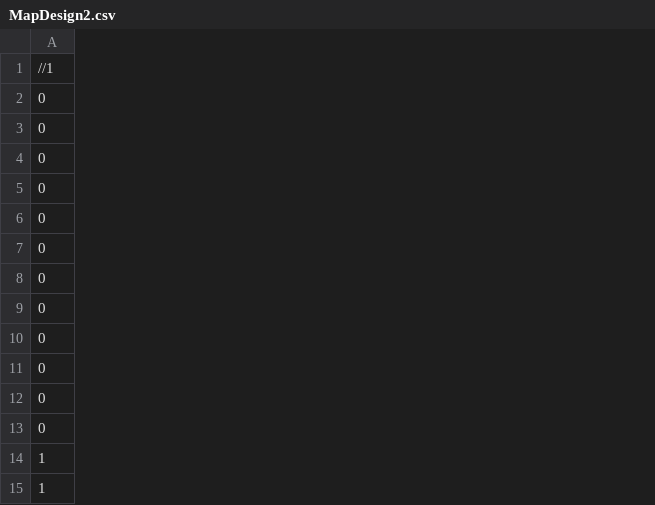
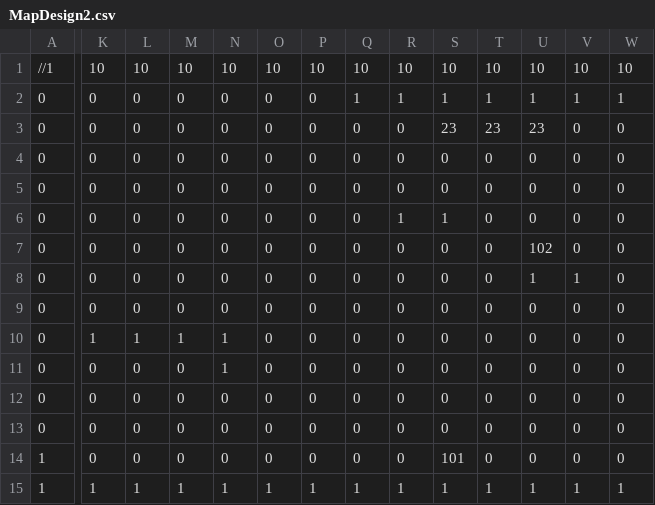
Before and after one commit to Epicmouse00/SP3-Team-D4, a CSV file: Base/Image/MapDesign2.csv, drawn as a sheet; only a part is shown, gaps mark what is left out; the diff covers the shown part only; the diff names each change by its address in the sheet, - before the commit and + after, or states it on an @@ line.

```diff
--- a/Base/Image/MapDesign2.csv
+++ b/Base/Image/MapDesign2.csv
+column K, rows 1-15: 10 | 0 | 0 | 0 | 0 | 0 | 0 | 0 | 0 | 1 | 0 | 0 | 0 | 0 | 1
+column L, rows 1-15: 10 | 0 | 0 | 0 | 0 | 0 | 0 | 0 | 0 | 1 | 0 | 0 | 0 | 0 | 1
+column M, rows 1-15: 10 | 0 | 0 | 0 | 0 | 0 | 0 | 0 | 0 | 1 | 0 | 0 | 0 | 0 | 1
+column N, rows 1-15: 10 | 0 | 0 | 0 | 0 | 0 | 0 | 0 | 0 | 1 | 1 | 0 | 0 | 0 | 1
+column O, rows 1-15: 10 | 0 | 0 | 0 | 0 | 0 | 0 | 0 | 0 | 0 | 0 | 0 | 0 | 0 | 1
+column P, rows 1-15: 10 | 0 | 0 | 0 | 0 | 0 | 0 | 0 | 0 | 0 | 0 | 0 | 0 | 0 | 1
+column Q, rows 1-15: 10 | 1 | 0 | 0 | 0 | 0 | 0 | 0 | 0 | 0 | 0 | 0 | 0 | 0 | 1
+column R, rows 1-15: 10 | 1 | 0 | 0 | 0 | 1 | 0 | 0 | 0 | 0 | 0 | 0 | 0 | 0 | 1
+column S, rows 1-15: 10 | 1 | 23 | 0 | 0 | 1 | 0 | 0 | 0 | 0 | 0 | 0 | 0 | 101 | 1
+column T, rows 1-15: 10 | 1 | 23 | 0 | 0 | 0 | 0 | 0 | 0 | 0 | 0 | 0 | 0 | 0 | 1
+column U, rows 1-15: 10 | 1 | 23 | 0 | 0 | 0 | 102 | 1 | 0 | 0 | 0 | 0 | 0 | 0 | 1
+column V, rows 1-15: 10 | 1 | 0 | 0 | 0 | 0 | 0 | 1 | 0 | 0 | 0 | 0 | 0 | 0 | 1
+column W, rows 1-15: 10 | 1 | 0 | 0 | 0 | 0 | 0 | 0 | 0 | 0 | 0 | 0 | 0 | 0 | 1
```
Also changed, not shown: 5 added columns and 1 edited cell elsewhere in this file, 3 other files.
